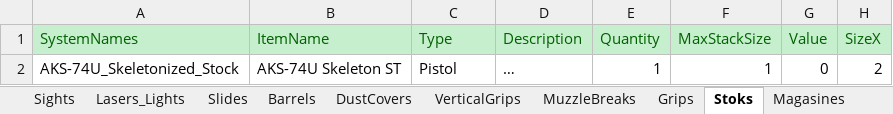
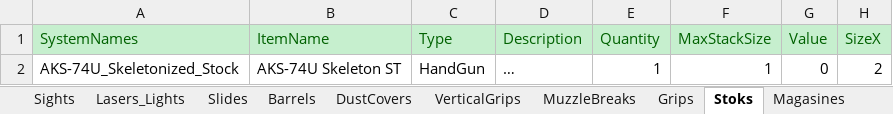
Before and after one commit to NAGYLF/Project-GAME, an Excel workbook: Assets/Resources/Items/AdvancedItemData.xlsx, sheet Stoks, drawn as a sheet; only a part is shown; values as stored, in another font and other column widths than the file's, no borders; the diff names each change by its address in the sheet, - before the commit and + after, or states it on an @@ line.

Commit message:
V 0.1.8/c Weapon Control optimalisation , More Item Types Control: added , TemporaryItem Nameing bug: fix

```diff
--- a/Assets/Resources/Items/AdvancedItemData.xlsx (sheet Stoks)
+++ b/Assets/Resources/Items/AdvancedItemData.xlsx (sheet Stoks)
-C2 (Type): Pistol
+C2 (Type): HandGun
```
Also changed, not shown: sheet System, sheet MainItems, formulas that keep their value, 35 other files.
